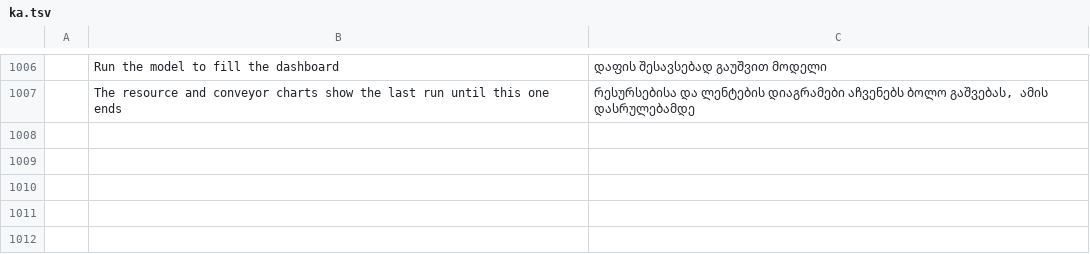
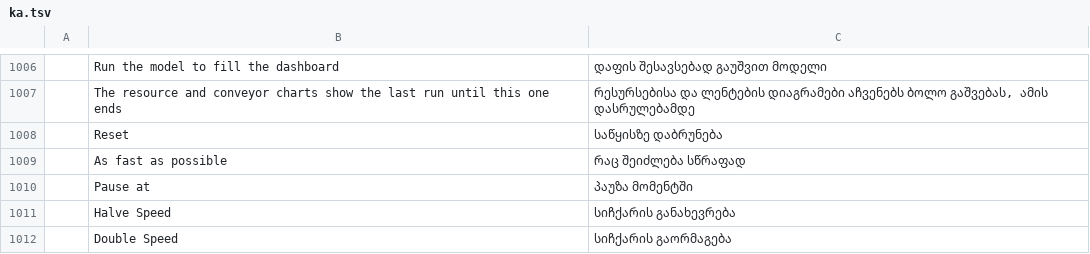
Before and after one commit to helenkwok/StochCraft, a TSV file: i18n/ka.tsv, drawn as a sheet; only a part is shown, gaps mark what is left out; the diff names each change by its address in the sheet, - before the commit and + after, or states it on an @@ line.

```diff
--- a/i18n/ka.tsv
+++ b/i18n/ka.tsv
+row 1008:  | Reset | საწყისზე დაბრუნება
+row 1009:  | As fast as possible | რაც შეიძლება სწრაფად
+row 1010:  | Pause at | პაუზა მომენტში
+row 1011:  | Halve Speed | სიჩქარის განახევრება
+row 1012:  | Double Speed | სიჩქარის გაორმაგება
```
Also changed, not shown: i18n/kk.tsv, i18n/lo.tsv, 50 other files.
